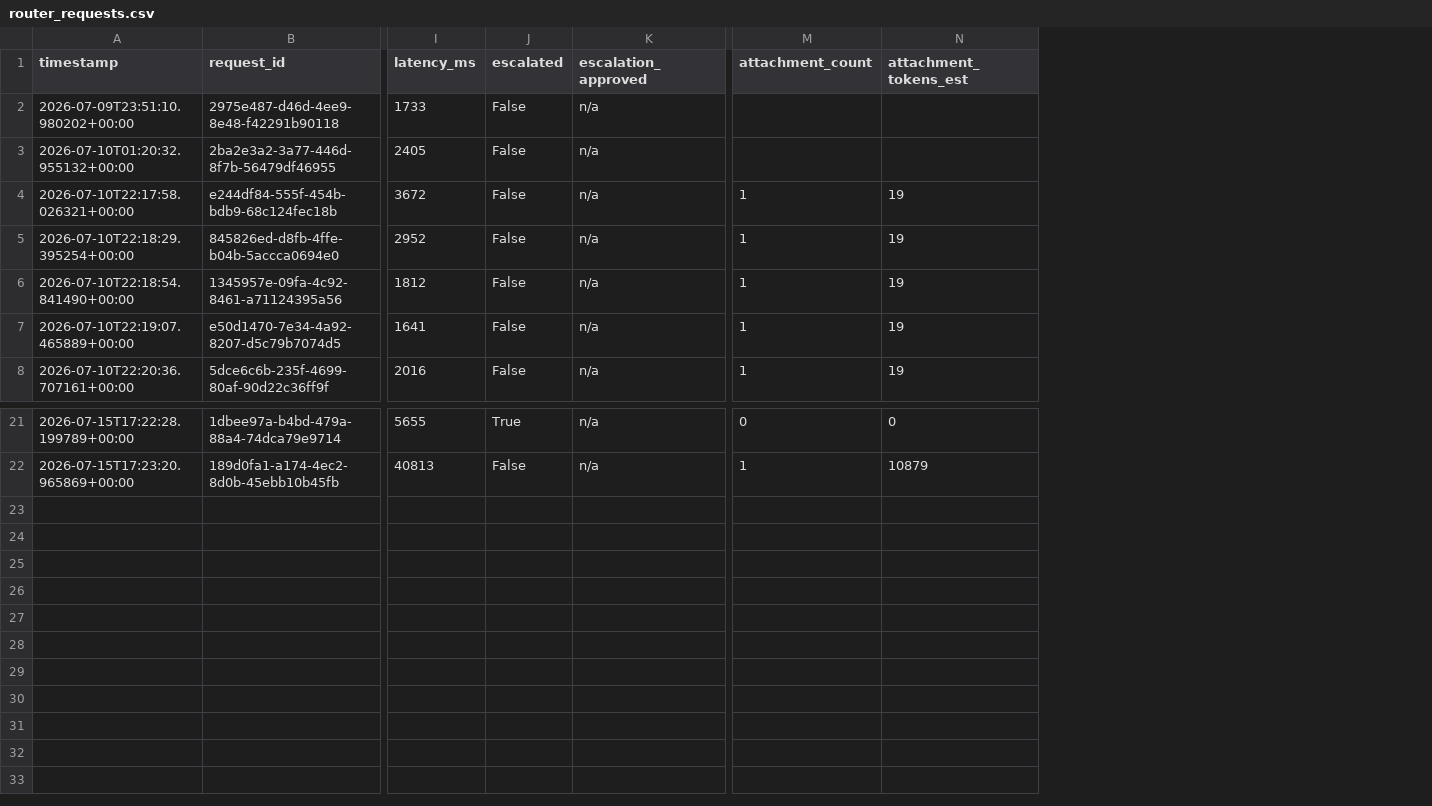
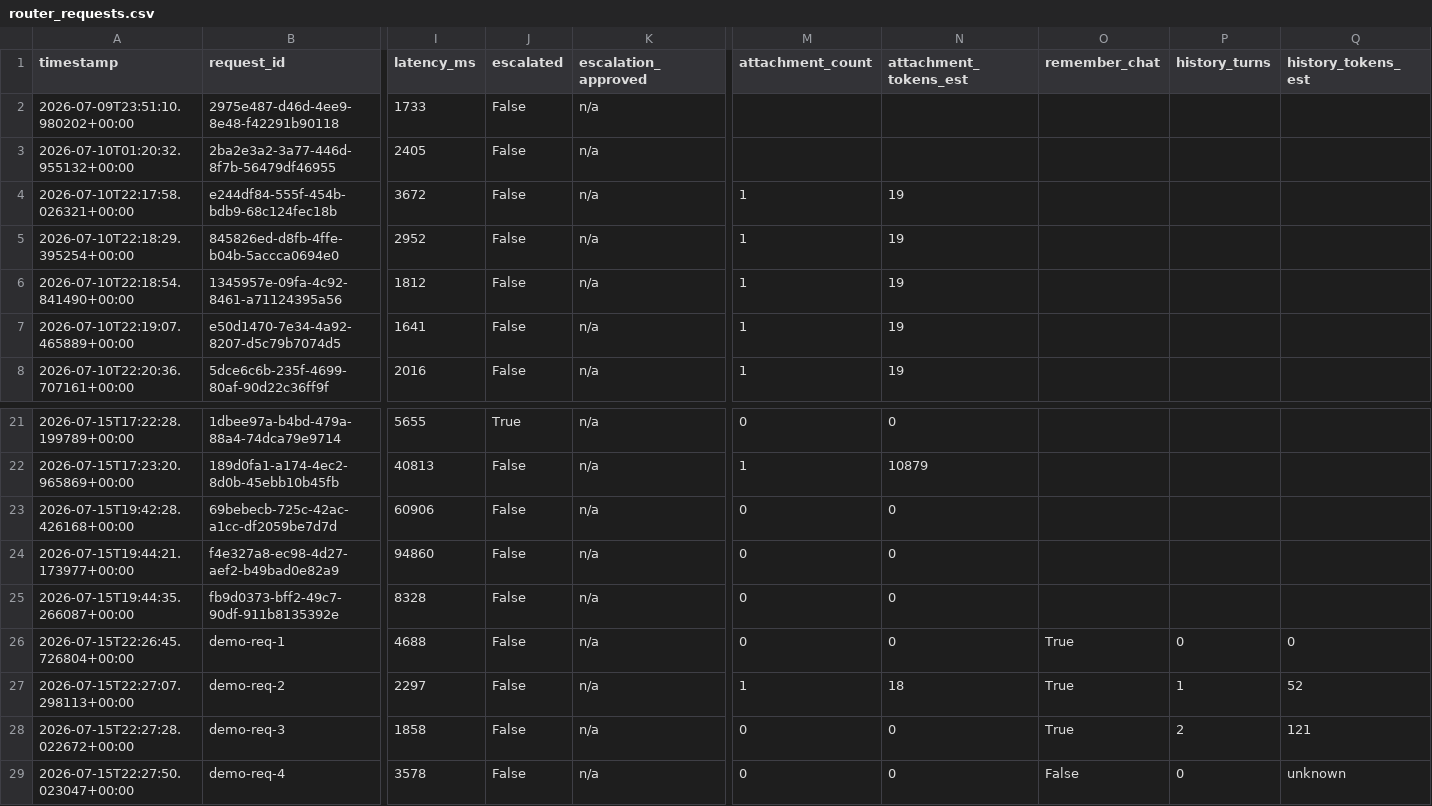
Before and after one commit to ishan-suthar/Project-Coffee, a CSV file: ledger/router_requests.csv, drawn as a sheet; only a part is shown, gaps mark what is left out; rows hold the shown columns only; the diff names each change by its address in the sheet, - before the commit and + after, or states it on an @@ line.

```diff
--- a/ledger/router_requests.csv
+++ b/ledger/router_requests.csv
+column O (remember_chat), empty
+column P (history_turns), empty
+column Q (history_tokens_est), empty
+row 23: 2026-07-15T19:42:28.426168+00:00 | 69bebecb-725c-42ac-a1cc-df2059be7d7d | 60906 | False | n/a | 0 | 0
+row 24: 2026-07-15T19:44:21.173977+00:00 | f4e327a8-ec98-4d27-aef2-b49bad0e82a9 | 94860 | False | n/a | 0 | 0
+row 25: 2026-07-15T19:44:35.266087+00:00 | fb9d0373-bff2-49c7-90df-911b8135392e | 8328 | False | n/a | 0 | 0
+row 26: 2026-07-15T22:26:45.726804+00:00 | demo-req-1 | 4688 | False | n/a | 0 | 0 | True | 0 | 0
+row 27: 2026-07-15T22:27:07.298113+00:00 | demo-req-2 | 2297 | False | n/a | 1 | 18 | True | 1 | 52
+row 28: 2026-07-15T22:27:28.022672+00:00 | demo-req-3 | 1858 | False | n/a | 0 | 0 | True | 2 | 121
+row 29: 2026-07-15T22:27:50.023047+00:00 | demo-req-4 | 3578 | False | n/a | 0 | 0 | False | 0 | unknown
```
Also changed, not shown: 47 other files.
